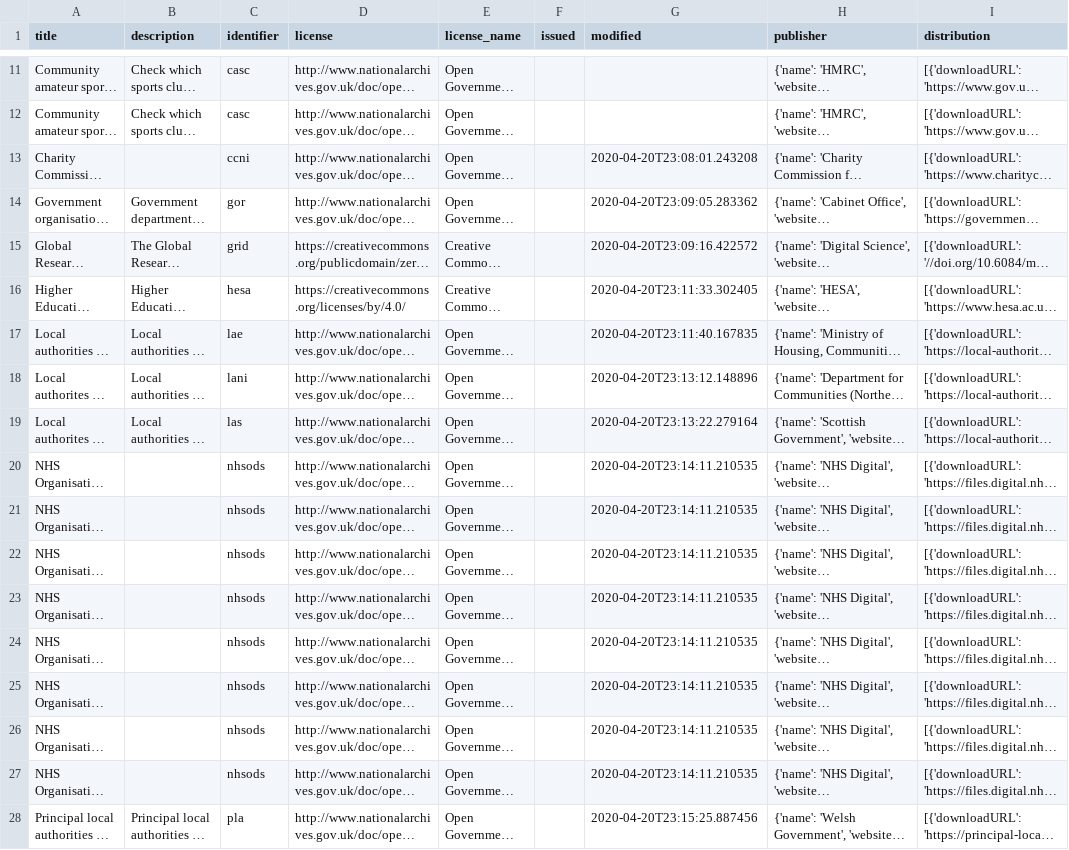
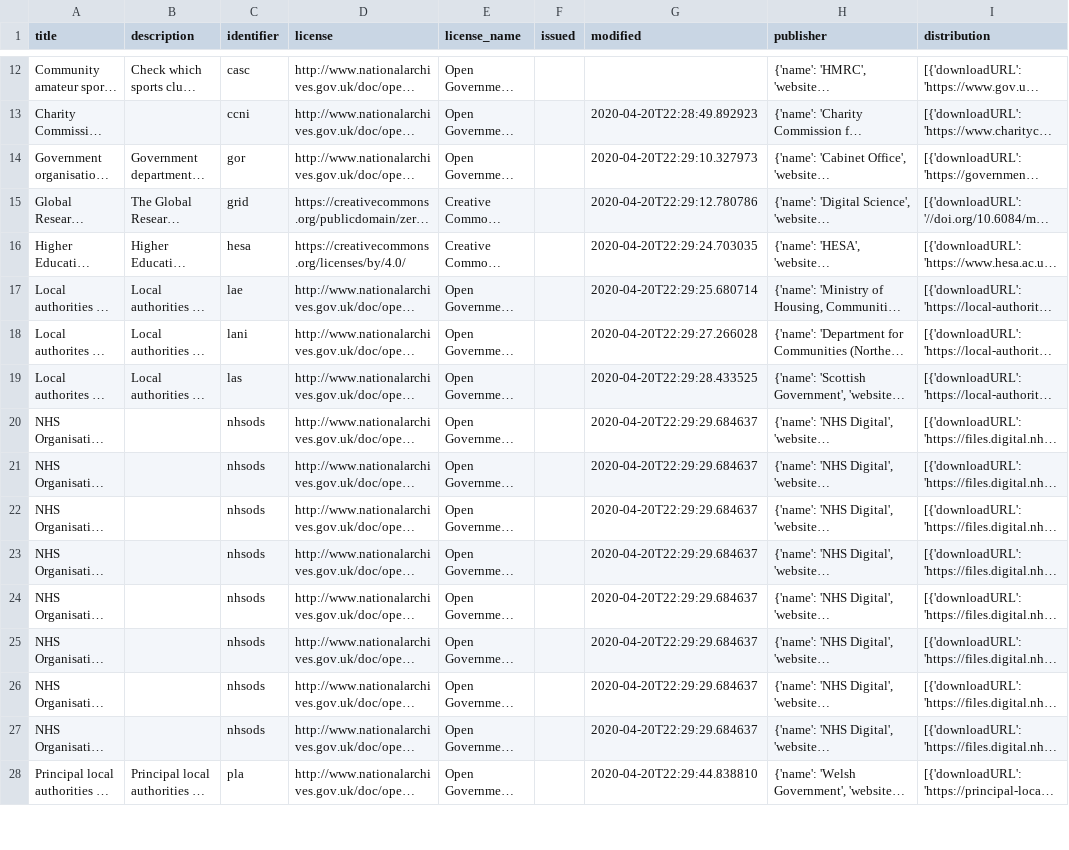
Before and after one commit to drkane/find-that-charity-scrapers, a CSV file: data/source.csv, drawn as a sheet; only a part is shown, gaps mark what is left out; long unchanged cells end in …; the diff covers the shown part only; the diff names each change by its address in the sheet, - before the commit and + after, or states it on an @@ line.

```diff
--- a/data/source.csv
+++ b/data/source.csv
@@ row 12 moved to row 9: Community amateur sports clubs (CASCs) r… @@
-G13 (modified): 2020-04-20T23:08:01.243208
+G13 (modified): 2020-04-20T22:28:49.892923
-G14 (modified): 2020-04-20T23:09:05.283362
+G14 (modified): 2020-04-20T22:29:10.327973
-G15 (modified): 2020-04-20T23:09:16.422572
+G15 (modified): 2020-04-20T22:29:12.780786
-G16 (modified): 2020-04-20T23:11:33.302405
+G16 (modified): 2020-04-20T22:29:24.703035
-G17 (modified): 2020-04-20T23:11:40.167835
+G17 (modified): 2020-04-20T22:29:25.680714
-G18 (modified): 2020-04-20T23:13:12.148896
+G18 (modified): 2020-04-20T22:29:27.266028
-G19 (modified): 2020-04-20T23:13:22.279164
+G19 (modified): 2020-04-20T22:29:28.433525
-G20:G27 (modified): 2020-04-20T23:14:11.210535
+G20:G27 (modified): 2020-04-20T22:29:29.684637
-G28 (modified): 2020-04-20T23:15:25.887456
+G28 (modified): 2020-04-20T22:29:44.838810
```
Also changed, not shown: 6 moved rows and 4 edited cells elsewhere in this file.
